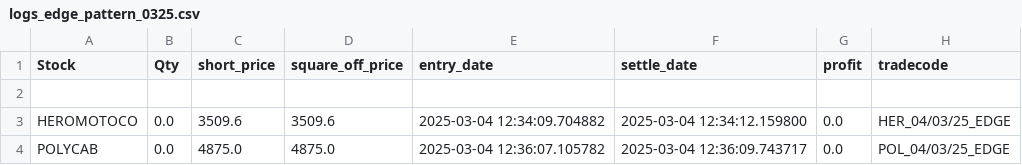
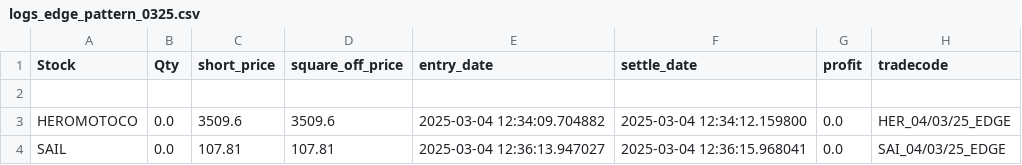
Before and after one commit to ANANTKACHOLIA/portfolio_data, a CSV file: logs_edge_pattern_0325.csv, drawn as a sheet.

Commit message:
Replace CSV file

```diff
--- a/logs_edge_pattern_0325.csv
+++ b/logs_edge_pattern_0325.csv
@@ -3,2 +3,2 @@ Stock,Qty,short_price,square_off_price,entry_date,settle_date,profit,tradecode
 HEROMOTOCO,0.0,3509.6,3509.6,2025-03-04 12:34:09.704882,2025-03-04 12:34:12.159800,0.0,HER_04/03/25_EDGE
-POLYCAB,0.0,4875.0,4875.0,2025-03-04 12:36:07.105782,2025-03-04 12:36:09.743717,0.0,POL_04/03/25_EDGE
+SAIL,0.0,107.81,107.81,2025-03-04 12:36:13.947027,2025-03-04 12:36:15.968041,0.0,SAI_04/03/25_EDGE
```
